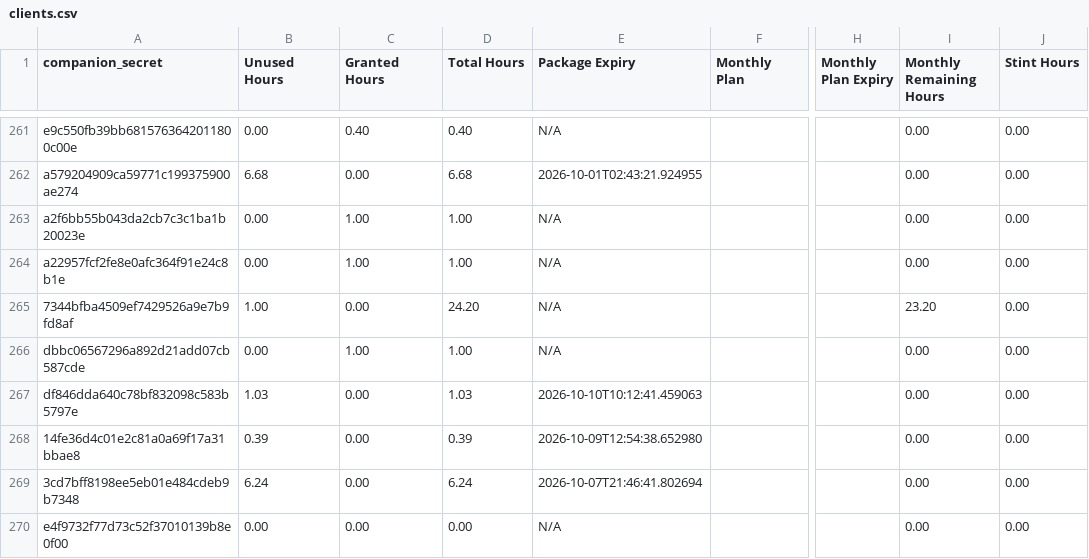
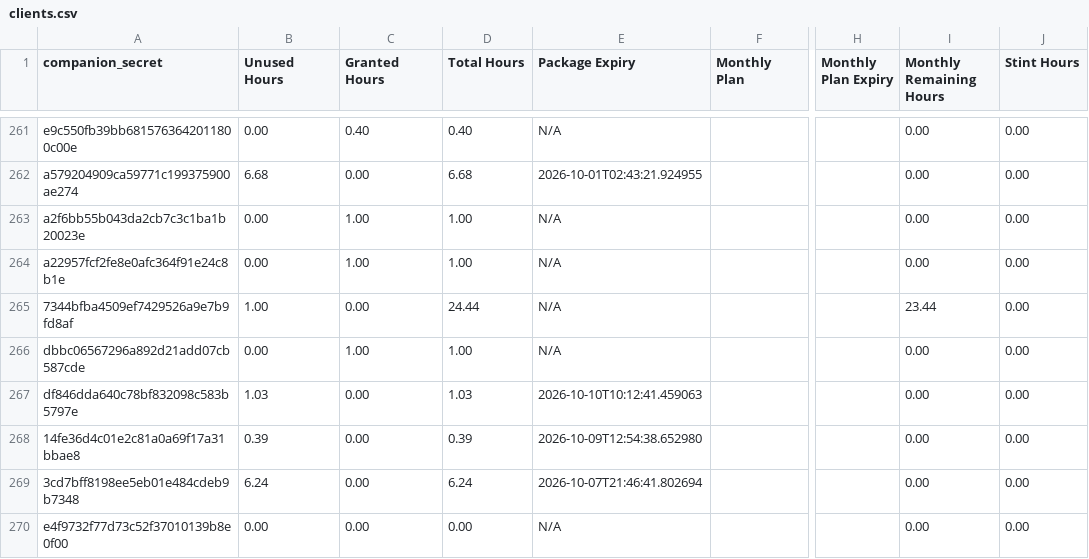
Before and after one commit to Stealan1/Skates, a CSV file: clients.csv, drawn as a sheet; only a part is shown, gaps mark what is left out; the diff names each change by its address in the sheet, - before the commit and + after, or states it on an @@ line.

Commit message:
Booker: sync clients row 246350393888604160

```diff
--- a/clients.csv
+++ b/clients.csv
-D265 (Total Hours): 24.20
+D265 (Total Hours): 24.44
-I265 (Monthly Remaining Hours): 23.20
+I265 (Monthly Remaining Hours): 23.44
```
